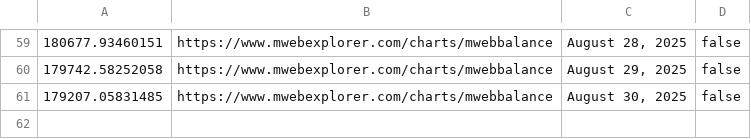
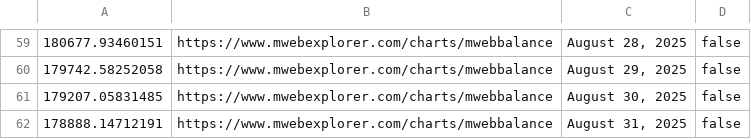
Before and after one commit to pigeon-palace/litecoin-register-scraper, a CSV file: data/MWEB.csv, drawn as a sheet; only a part is shown, gaps mark what is left out.

```diff
--- a/data/MWEB.csv
+++ b/data/MWEB.csv
@@ -61 +61,2 @@
 179207.05831485,https://www.mwebexplorer.com/charts/mwebbalance,"August 30, 2025",false
+178888.14712191,https://www.mwebexplorer.com/charts/mwebbalance,"August 31, 2025",false
```
Also changed, not shown: data/cbLTC.csv.
